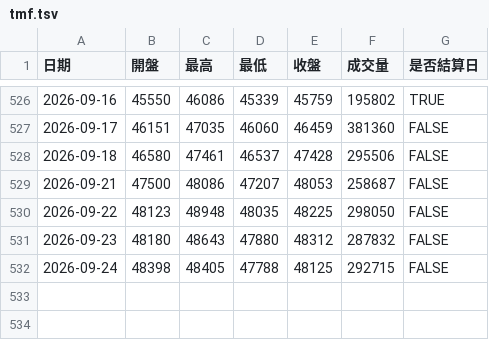
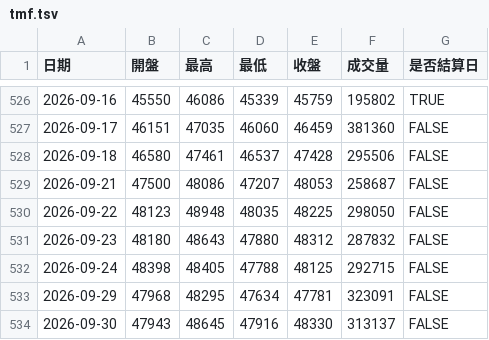
Before and after one commit to Wujidadi/taifex-indicators, a TSV file: data/tmf.tsv, drawn as a sheet; only a part is shown, gaps mark what is left out.

Commit message:
chore(data): 更新 TX／MTX／TMF 2026-09-29 至 09-30 資料與報表

```diff
--- a/data/tmf.tsv
+++ b/data/tmf.tsv
@@ -532 +532,3 @@
 2026-09-24	48398	48405	47788	48125	292715	FALSE
+2026-09-29	47968	48295	47634	47781	323091	FALSE
+2026-09-30	47943	48645	47916	48330	313137	FALSE
```
Also changed, not shown: data/mtx.tsv, data/tx.tsv, 3 other files.
